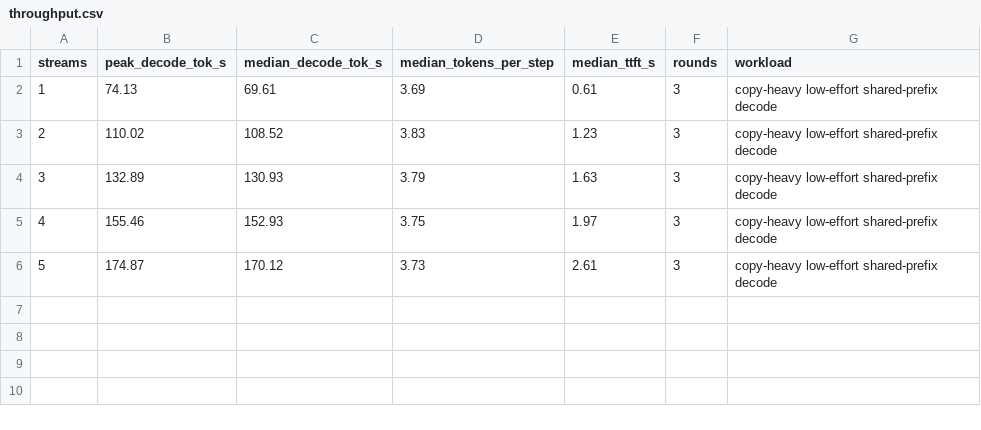
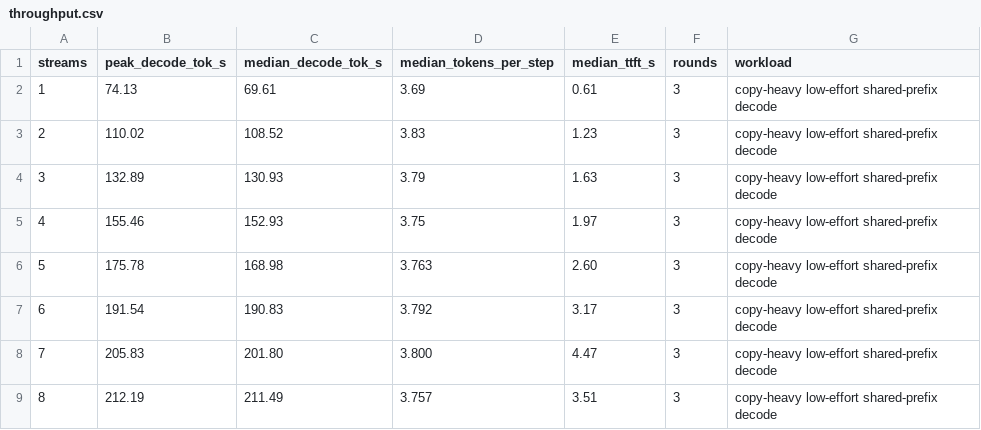
Before and after one commit to Saren-Arterius/qwen3.8-Flash-DGX-AutoRound, a CSV file: docs/results/throughput.csv, drawn as a sheet; removed rows and columns are numbered as before the commit, all else as after; the diff names each change by its address in the sheet, - before the commit and + after, or states it on an @@ line.

Commit message:
Extend measured copy throughput to eight streams

```diff
--- a/docs/results/throughput.csv
+++ b/docs/results/throughput.csv
-row 6: 5 | 174.87 | 170.12 | 3.73 | 2.61 | 3 | copy-heavy low-effort shared-prefix decode
+row 6: 5 | 175.78 | 168.98 | 3.763 | 2.60 | 3 | copy-heavy low-effort shared-prefix decode
+row 7: 6 | 191.54 | 190.83 | 3.792 | 3.17 | 3 | copy-heavy low-effort shared-prefix decode
+row 8: 7 | 205.83 | 201.80 | 3.800 | 4.47 | 3 | copy-heavy low-effort shared-prefix decode
+row 9: 8 | 212.19 | 211.49 | 3.757 | 3.51 | 3 | copy-heavy low-effort shared-prefix decode
```
Also changed, not shown: 12 other files.
